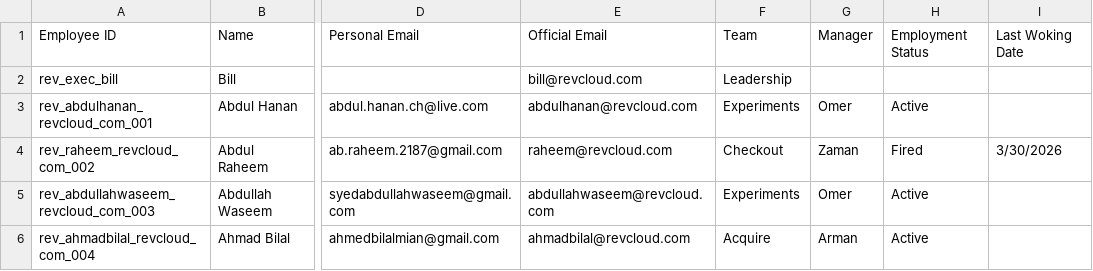
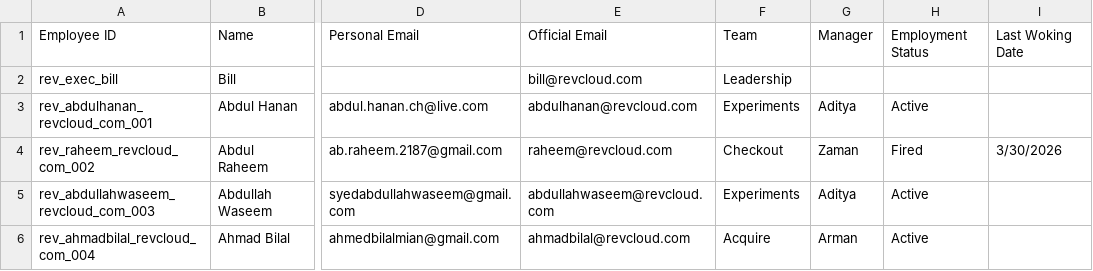
Before and after one commit to thiru2905/alyson-client, a CSV file: src/data/onboarding-roster.csv, drawn as a sheet; only a part is shown, gaps mark what is left out; the diff covers the shown part only; the diff names each change by its address in the sheet, - before the commit and + after, or states it on an @@ line.

Commit message:
EXP manager overrid as aditya

```diff
--- a/src/data/onboarding-roster.csv
+++ b/src/data/onboarding-roster.csv
-G3: Omer
+G3: Aditya
-G5: Omer
+G5: Aditya
```
Also changed, not shown: 8 edited cells elsewhere in this file, 2 other files.
